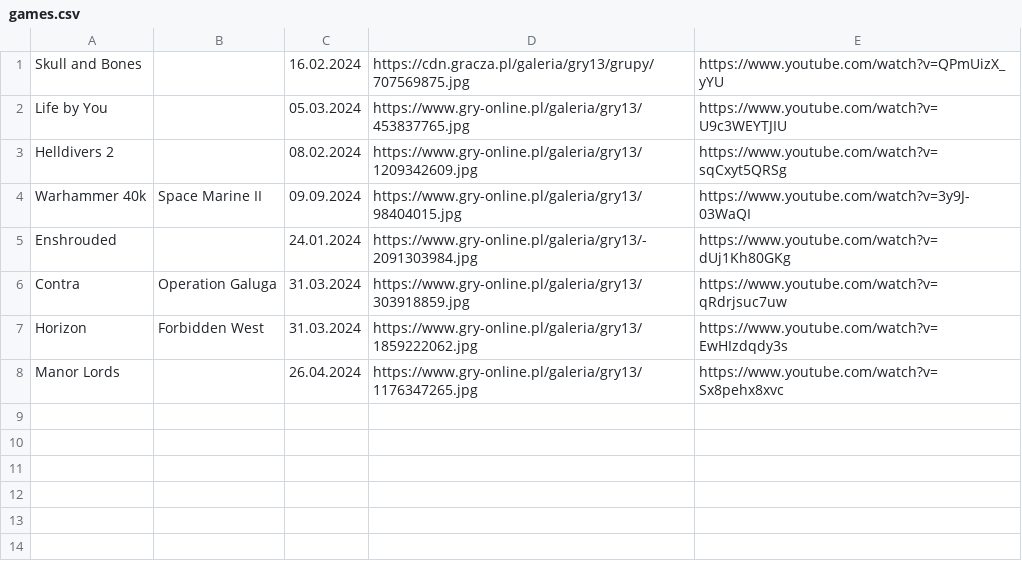
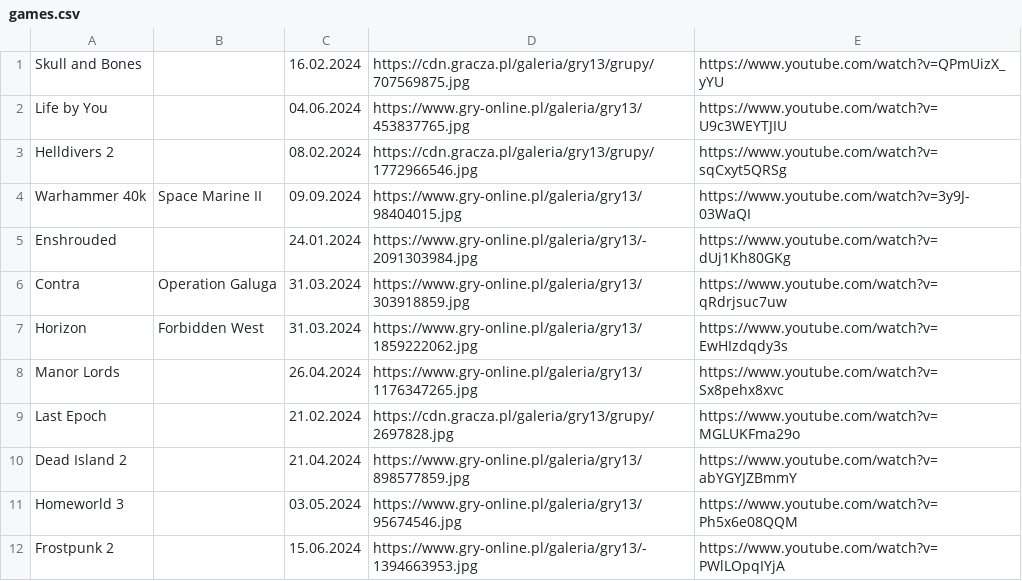
Before and after one commit to CptShooter/Timeline, a CSV file: data/games.csv, drawn as a sheet.

Commit message:
games 2024

```diff
--- a/data/games.csv
+++ b/data/games.csv
@@ -1,4 +1,4 @@
 Skull and Bones,,16.02.2024,https://cdn.gracza.pl/galeria/gry13/grupy/707569875.jpg,https://www.youtube.com/watch?v=QPmUizX_yYU
-Life by You,,05.03.2024,https://www.gry-online.pl/galeria/gry13/453837765.jpg,https://www.youtube.com/watch?v=U9c3WEYTJIU
-Helldivers 2,,08.02.2024,https://www.gry-online.pl/galeria/gry13/1209342609.jpg,https://www.youtube.com/watch?v=sqCxyt5QRSg
+Life by You,,04.06.2024,https://www.gry-online.pl/galeria/gry13/453837765.jpg,https://www.youtube.com/watch?v=U9c3WEYTJIU
+Helldivers 2,,08.02.2024,https://cdn.gracza.pl/galeria/gry13/grupy/1772966546.jpg,https://www.youtube.com/watch?v=sqCxyt5QRSg
 Warhammer 40k,Space Marine II,09.09.2024,https://www.gry-online.pl/galeria/gry13/98404015.jpg,https://www.youtube.com/watch?v=3y9J-03WaQI
@@ -8 +8,5 @@ Horizon,Forbidden West,31.03.2024,https://www.gry-online.pl/galeria/gry13/185922
 Manor Lords,,26.04.2024,https://www.gry-online.pl/galeria/gry13/1176347265.jpg,https://www.youtube.com/watch?v=Sx8pehx8xvc
+Last Epoch,,21.02.2024,https://cdn.gracza.pl/galeria/gry13/grupy/2697828.jpg,https://www.youtube.com/watch?v=MGLUKFma29o
+Dead Island 2,,21.04.2024,https://www.gry-online.pl/galeria/gry13/898577859.jpg,https://www.youtube.com/watch?v=abYGYJZBmmY
+Homeworld 3,,03.05.2024,https://www.gry-online.pl/galeria/gry13/95674546.jpg,https://www.youtube.com/watch?v=Ph5x6e08QQM
+Frostpunk 2,,15.06.2024,https://www.gry-online.pl/galeria/gry13/-1394663953.jpg,https://www.youtube.com/watch?v=PWlLOpqIYjA
```
